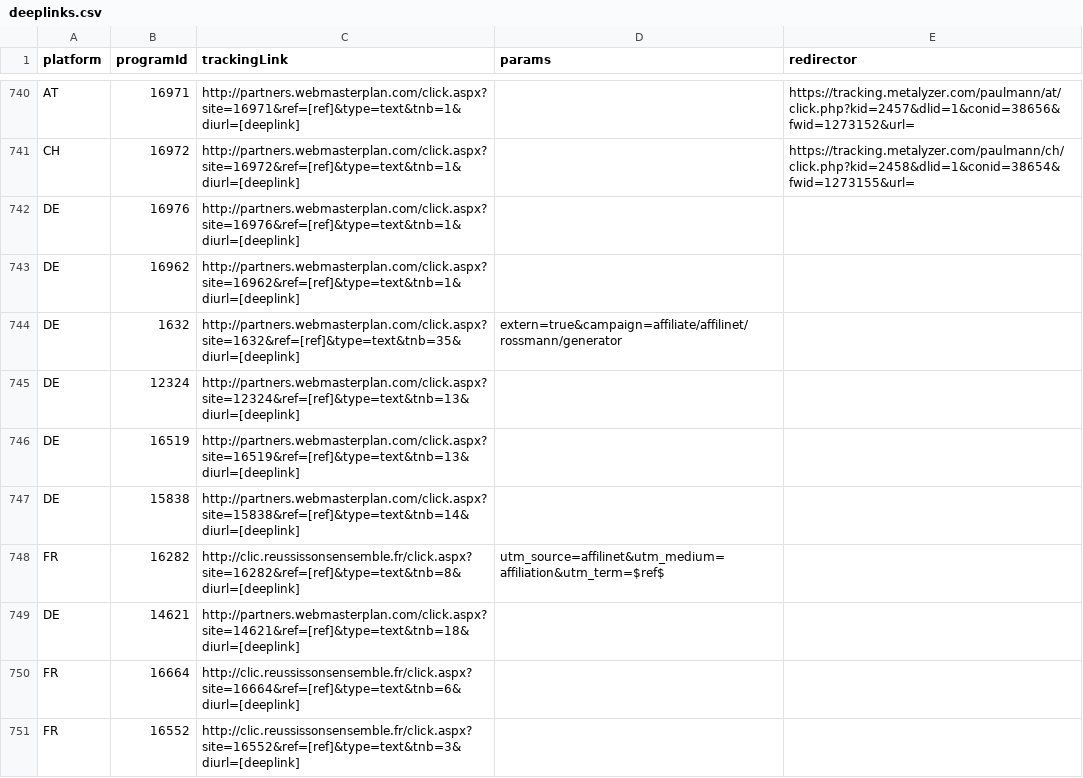
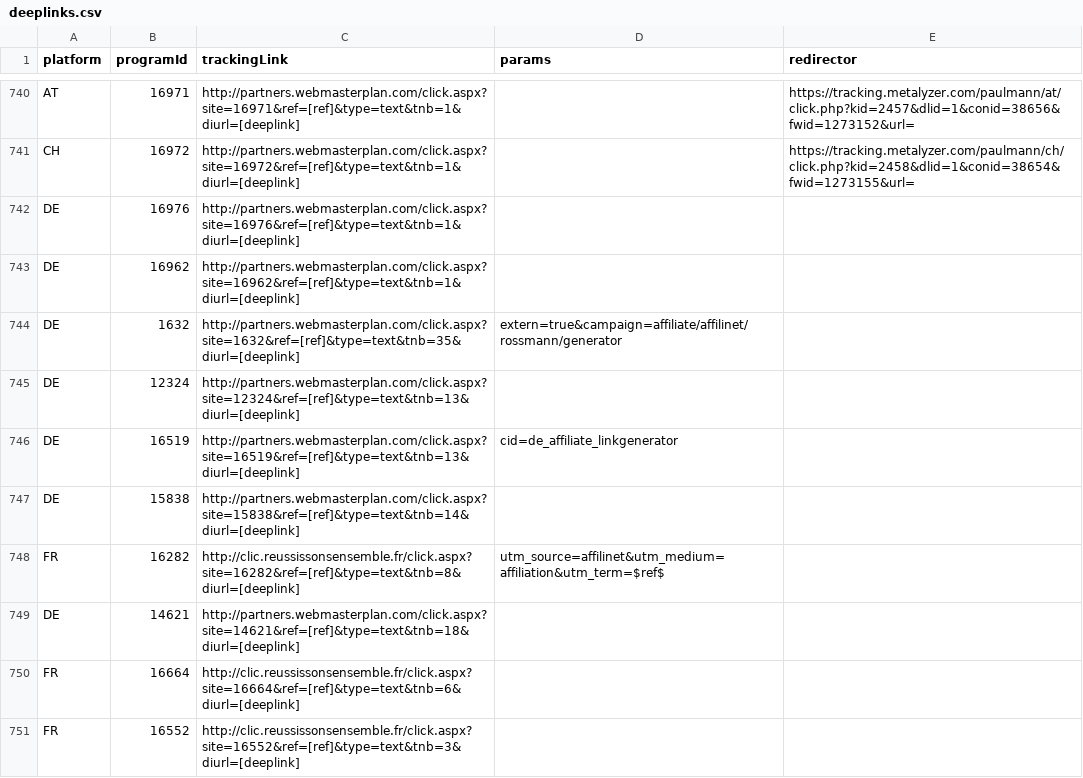
Before and after one commit to affilinet/browser-webextension-publisher, a CSV file: resources/deeplinks.csv, drawn as a sheet; only a part is shown, gaps mark what is left out.

Commit message:
update deeplinks CSV
change 16519

```diff
--- a/resources/deeplinks.csv
+++ b/resources/deeplinks.csv
@@ -745,3 +745,3 @@ DE;1632;http://partners.webmasterplan.com/click.aspx?site=1632&ref=[ref]&type=te
 DE;12324;http://partners.webmasterplan.com/click.aspx?site=12324&ref=[ref]&type=text&tnb=13&diurl=[deeplink];;
-DE;16519;http://partners.webmasterplan.com/click.aspx?site=16519&ref=[ref]&type=text&tnb=13&diurl=[deeplink];;
+DE;16519;http://partners.webmasterplan.com/click.aspx?site=16519&ref=[ref]&type=text&tnb=13&diurl=[deeplink];cid=de_affiliate_linkgenerator;
 DE;15838;http://partners.webmasterplan.com/click.aspx?site=15838&ref=[ref]&type=text&tnb=14&diurl=[deeplink];;
```
